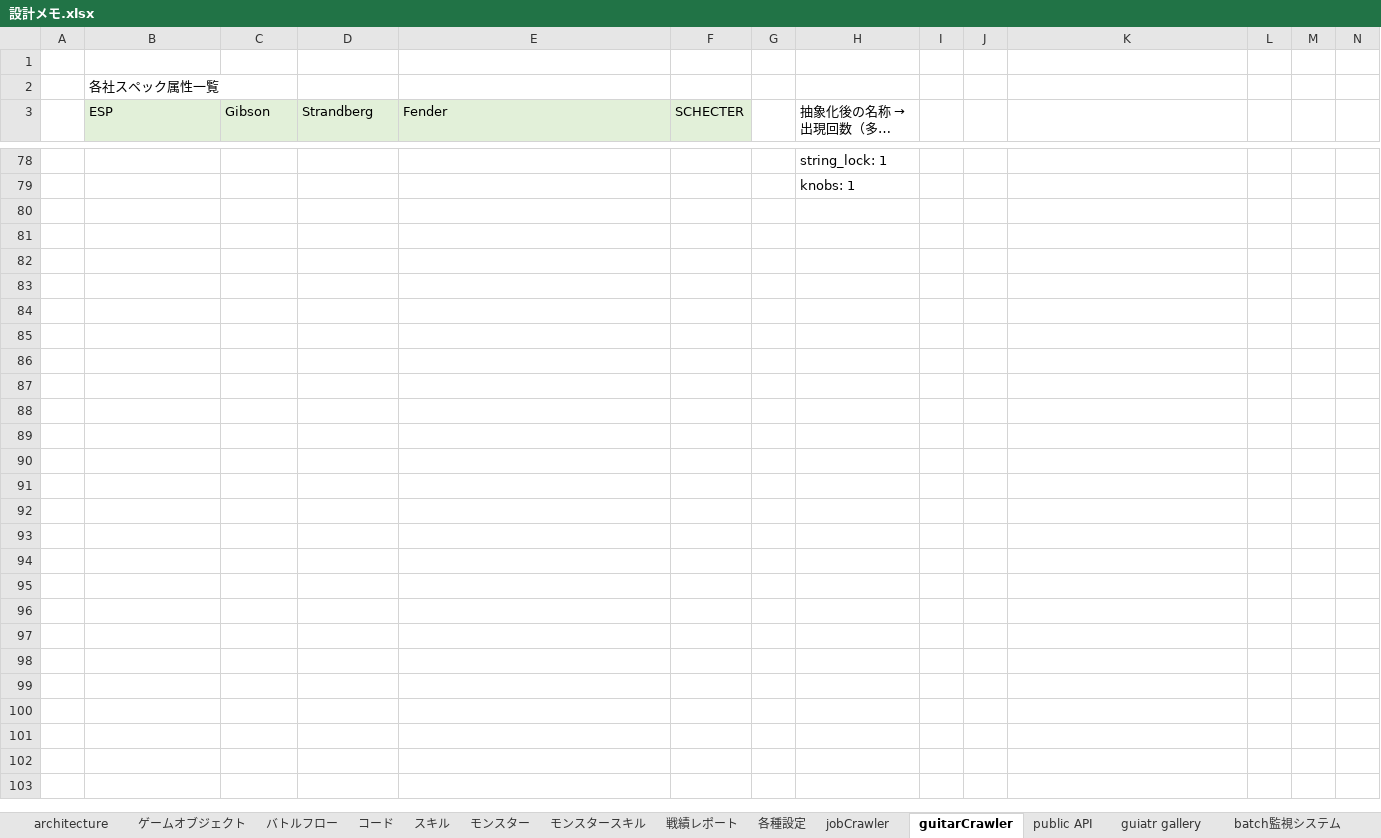
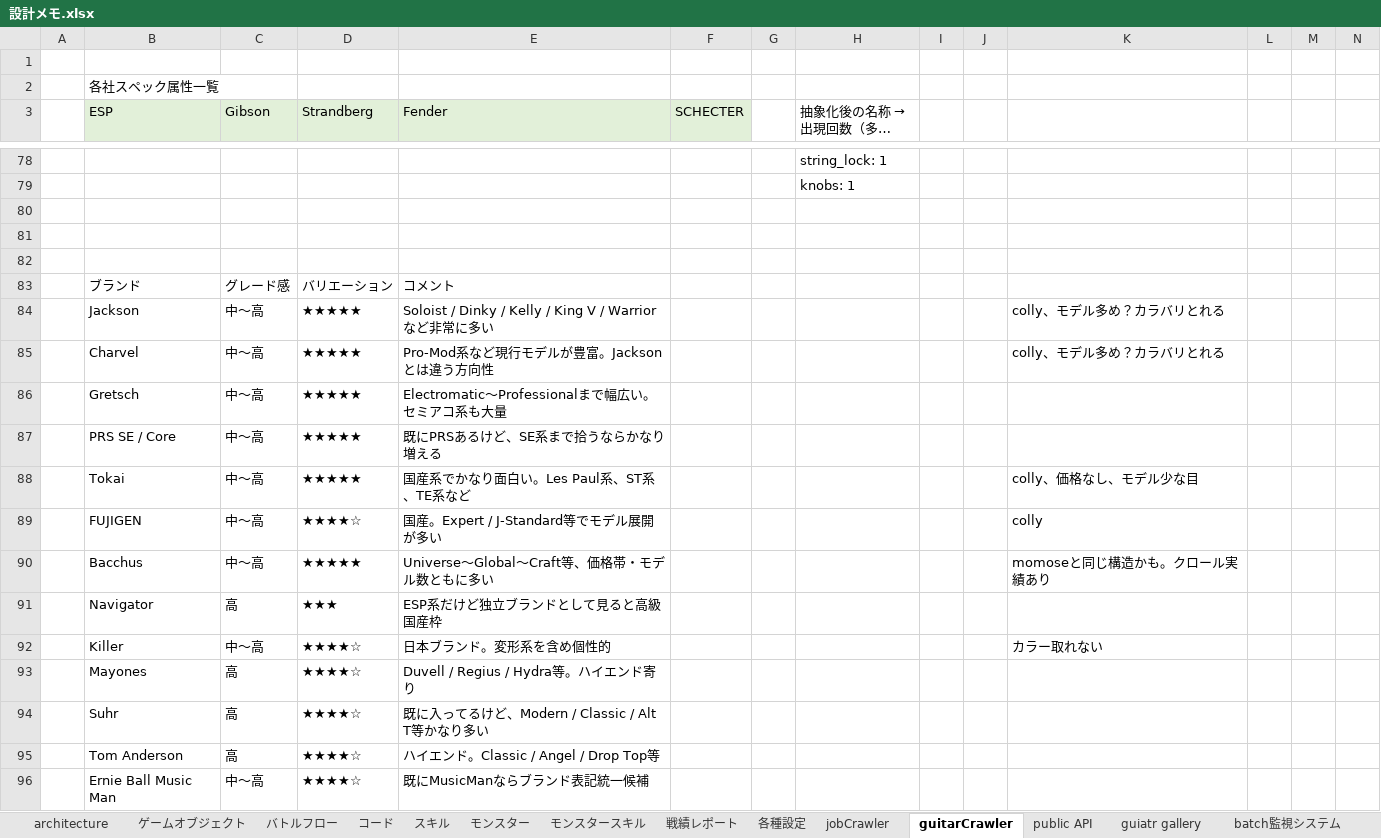
Before and after one commit to kazGear/portfolio, an Excel workbook: _docs/設計メモ.xlsx, sheet guitarCrawler, drawn as a sheet; only a part is shown, gaps mark what is left out; long unchanged cells end in …; values as stored, in another font and other column widths than the file's, no borders; rows hold the shown columns only; the diff covers the shown part only; the diff names each change by its address in the sheet, - before the commit and + after, or states it on an @@ line.

Commit message:
Update 設計メモ.xlsx

```diff
--- a/_docs/設計メモ.xlsx (sheet guitarCrawler)
+++ b/_docs/設計メモ.xlsx (sheet guitarCrawler)
+row 80: (empty)
+row 81: (empty)
+row 82: (empty)
+row 83:  | ブランド | グレード感 | バリエーション | コメント
+row 84:  | Jackson | 中～高 | ★★★★★ | Soloist / Dinky / Kelly / King V / Warriorなど非常に多い |  |  |  |  |  | colly、モデル多め？カラバリとれる
+row 85:  | Charvel | 中～高 | ★★★★★ | Pro-Mod系など現行モデルが豊富。Jacksonとは違う方向性 |  |  |  |  |  | colly、モデル多め？カラバリとれる
+row 86:  | Gretsch | 中～高 | ★★★★★ | Electromatic～Professionalまで幅広い。セミアコ系も大量
+row 87:  | PRS SE / Core | 中～高 | ★★★★★ | 既にPRSあるけど、SE系まで拾うならかなり増える
+row 88:  | Tokai | 中～高 | ★★★★★ | 国産系でかなり面白い。Les Paul系、ST系、TE系など |  |  |  |  |  | colly、価格なし、モデル少な目
+row 89:  | FUJIGEN | 中～高 | ★★★★☆ | 国産。Expert / J-Standard等でモデル展開が多い |  |  |  |  |  | colly
+row 90:  | Bacchus | 中～高 | ★★★★★ | Universe～Global～Craft等、価格帯・モデル数ともに多い |  |  |  |  |  | momoseと同じ構造かも。クロール実績あり
+row 91:  | Navigator | 高 | ★★★ | ESP系だけど独立ブランドとして見ると高級国産枠
+row 92:  | Killer | 中～高 | ★★★★☆ | 日本ブランド。変形系を含め個性的 |  |  |  |  |  | カラー取れない
+row 93:  | Mayones | 高 | ★★★★☆ | Duvell / Regius / Hydra等。ハイエンド寄り
+row 94:  | Suhr | 高 | ★★★★☆ | 既に入ってるけど、Modern / Classic / Alt T等かなり多い
+row 95:  | Tom Anderson | 高 | ★★★★☆ | ハイエンド。Classic / Angel / Drop Top等
+row 96:  | Ernie Ball Music Man | 中～高 | ★★★★☆ | 既にMusicManならブランド表記統一候補
```
Also changed, not shown: 12 added rows elsewhere in this sheet.
